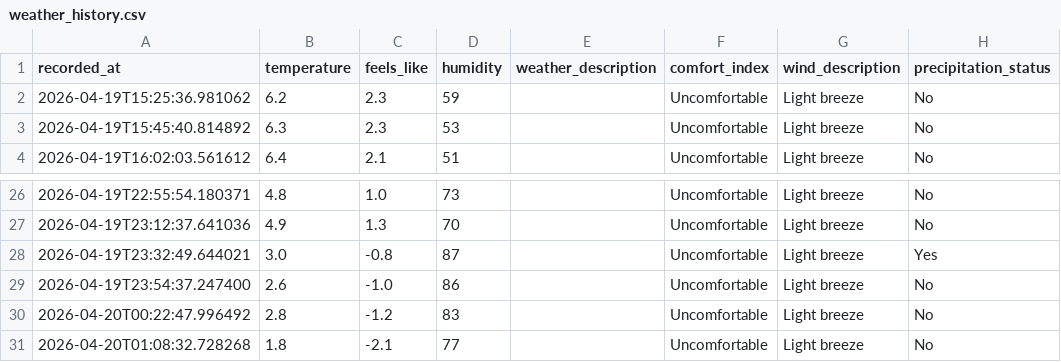
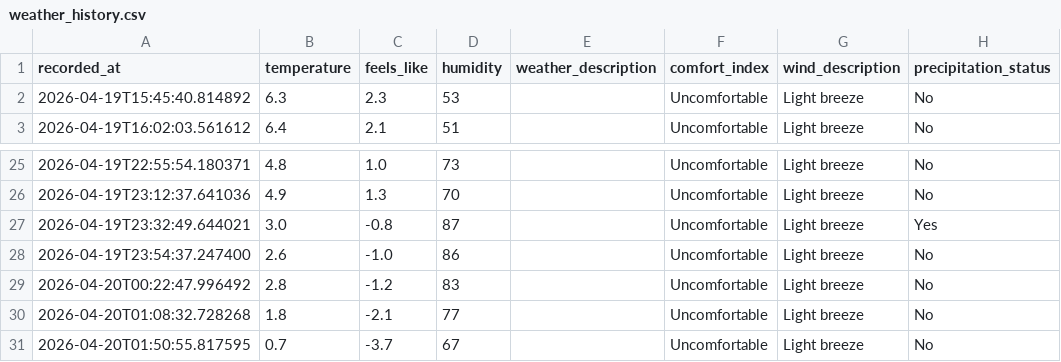
Before and after one commit to jimhouserock/data_pipeline_test_github_actions, a CSV file: data/weather_history.csv, drawn as a sheet; only a part is shown, gaps mark what is left out; removed rows and columns are numbered as before the commit, all else as after; the diff names each change by its address in the sheet, - before the commit and + after, or states it on an @@ line.

```diff
--- a/data/weather_history.csv
+++ b/data/weather_history.csv
-row 2: 2026-04-19T15:25:36.981062 | 6.2 | 2.3 | 59 |  | Uncomfortable | Light breeze | No
+row 31: 2026-04-20T01:50:55.817595 | 0.7 | -3.7 | 67 |  | Uncomfortable | Light breeze | No
```
Also changed, not shown: 3 other files.
